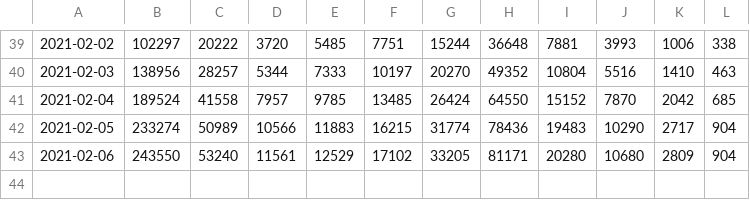
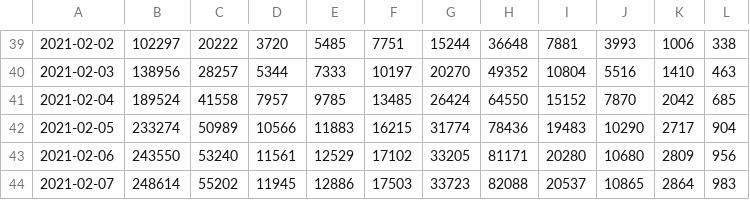
Before and after one commit to hugobarbieux/oeildu20h_covid, a CSV file: geodes.csv, drawn as a sheet; only a part is shown, gaps mark what is left out; the diff names each change by its address in the sheet, - before the commit and + after, or states it on an @@ line.

```diff
--- a/geodes.csv
+++ b/geodes.csv
-L43: 904
+L43: 956
+row 44: 2021-02-07 | 248614 | 55202 | 11945 | 12886 | 17503 | 33723 | 82088 | 20537 | 10865 | 2864 | 983
```
Also changed, not shown: 2 other files.
